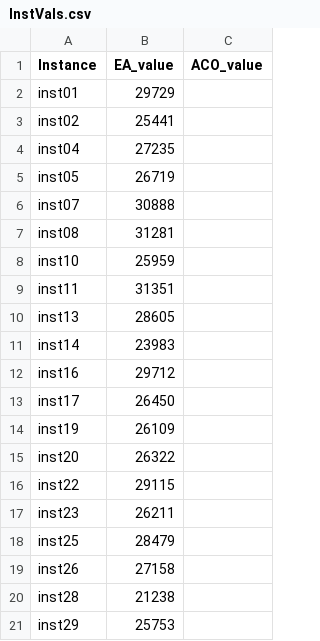
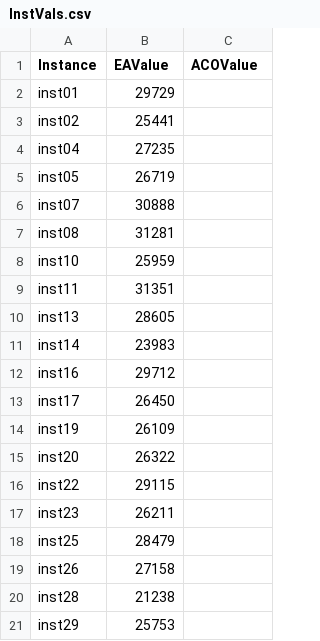
Before and after one commit to 3picF4ilFTW/DoubleSteinerTree_EA, a CSV file: InstVals.csv, drawn as a sheet.

Commit message:
Update InstVals.csv

```diff
--- a/InstVals.csv
+++ b/InstVals.csv
@@ -1,2 +1,2 @@
-Instance;EA_value;ACO_value
+Instance;EAValue;ACOValue
 inst01;29729;
```
